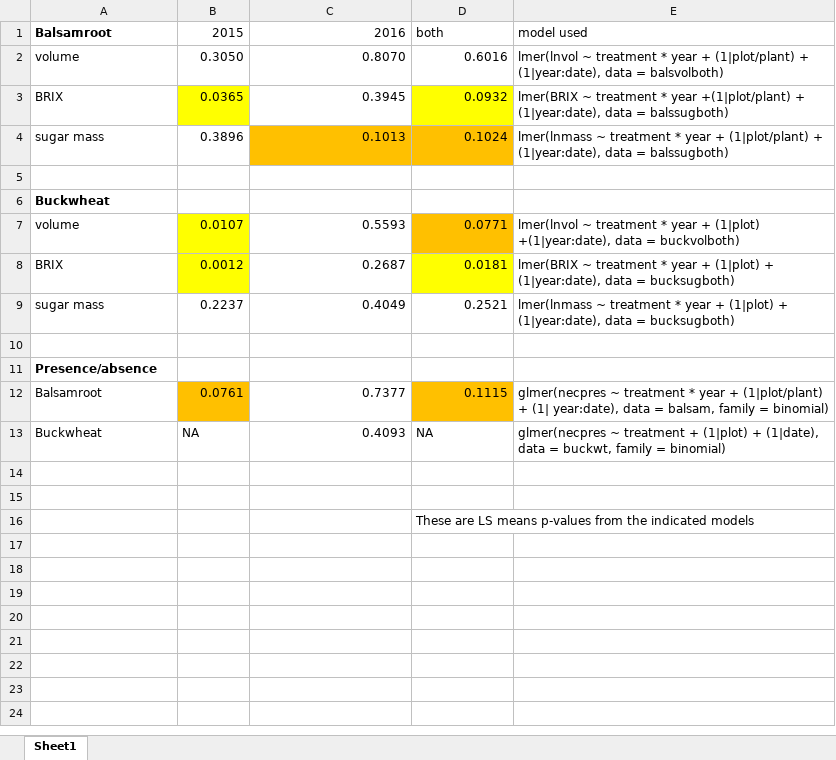
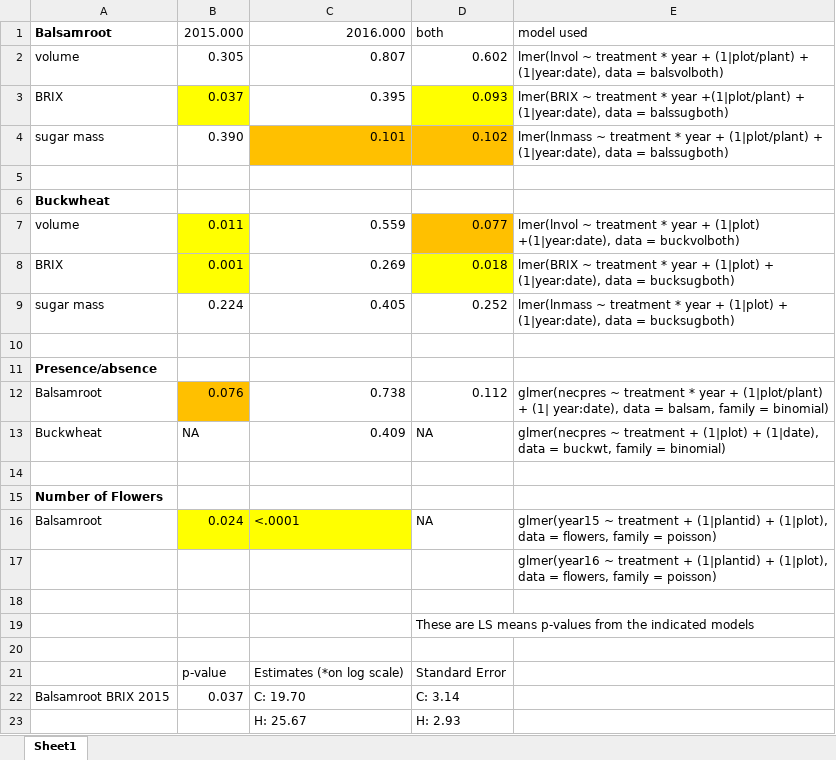
Before and after one commit to EEB590/MAL, an Excel workbook: nectar analysis/analysis/model_results_summary.xlsx, sheet Sheet1, drawn as a sheet; only a part is shown; values as stored, in another font and other column widths than the file's, no borders; the diff covers the shown part only; the diff names each change by its address in the sheet, - before the commit and + after, or states it on an @@ line.

Commit message:
Box plots for Buck and Bals models

```diff
--- a/nectar analysis/analysis/model_results_summary.xlsx (sheet Sheet1)
+++ b/nectar analysis/analysis/model_results_summary.xlsx (sheet Sheet1)
-B1: 2015
+B1: 2015.000
-C1: 2016
+C1: 2016.000
-B2: 0.3050
+B2: 0.305
-C2: 0.8070
+C2: 0.807
-D2: 0.6016
+D2: 0.602
-B3: 0.0365
+B3: 0.037
-C3: 0.3945
+C3: 0.395
-D3: 0.0932
+D3: 0.093
-B4: 0.3896
+B4: 0.390
-C4: 0.1013
+C4: 0.101
-D4: 0.1024
+D4: 0.102
-B7: 0.0107
+B7: 0.011
-C7: 0.5593
+C7: 0.559
-D7: 0.0771
+D7: 0.077
-B8: 0.0012
+B8: 0.001
-C8: 0.2687
+C8: 0.269
-D8: 0.0181
+D8: 0.018
-B9: 0.2237
+B9: 0.224
-C9: 0.4049
+C9: 0.405
-D9: 0.2521
+D9: 0.252
-B12: 0.0761
+B12: 0.076
-C12: 0.7377
+C12: 0.738
-D12: 0.1115
+D12: 0.112
-D12 fill: #FFC000
+D12 fill: none
-C13: 0.4093
+C13: 0.409
+row 15: Number of Flowers
+row 16: Balsamroot | 0.024 | <.0001 | NA | glmer(year15 ~ treatment + (1|plantid) + (1|plot), data = flowers, family = poisson)
+row 17:  |  |  |  | glmer(year16 ~ treatment + (1|plantid) + (1|plot), data = flowers, family = poisson)
+row 20: (empty)
+row 21:  | p-value | Estimates (*on log scale) | Standard Error
+row 22: Balsamroot BRIX 2015 | 0.037 | C: 19.70 | C: 3.14
+row 23:  |  | H: 25.67 | H: 2.93
```
Also changed, not shown: 20 added rows elsewhere in this sheet, 23 other files.
